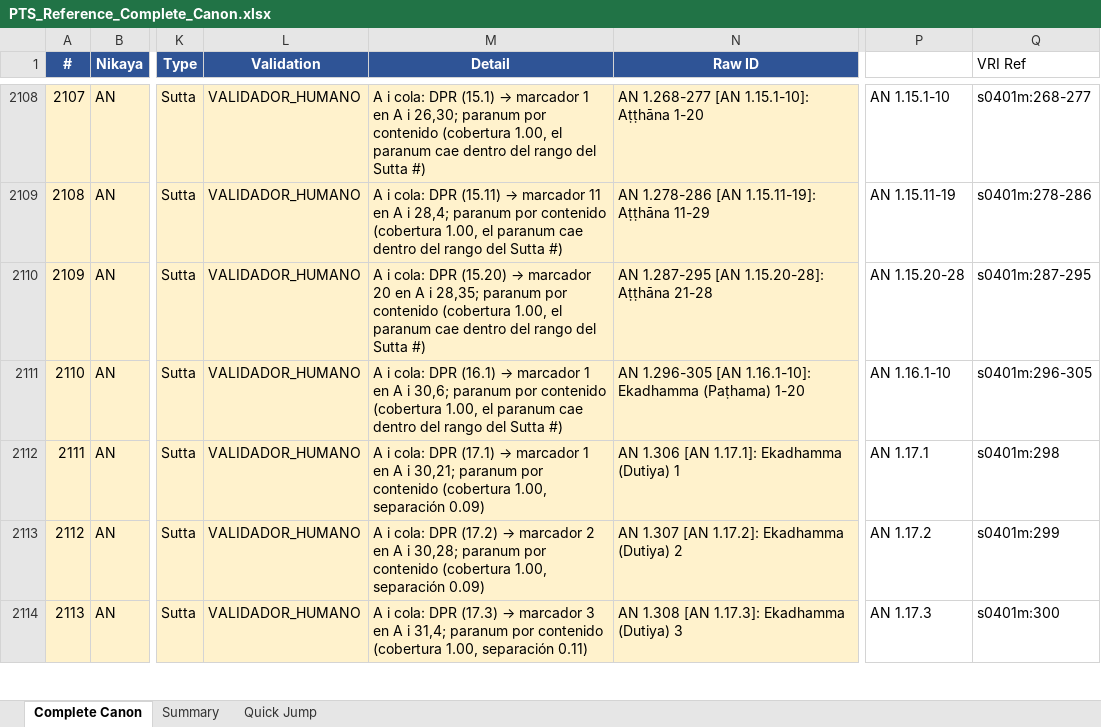
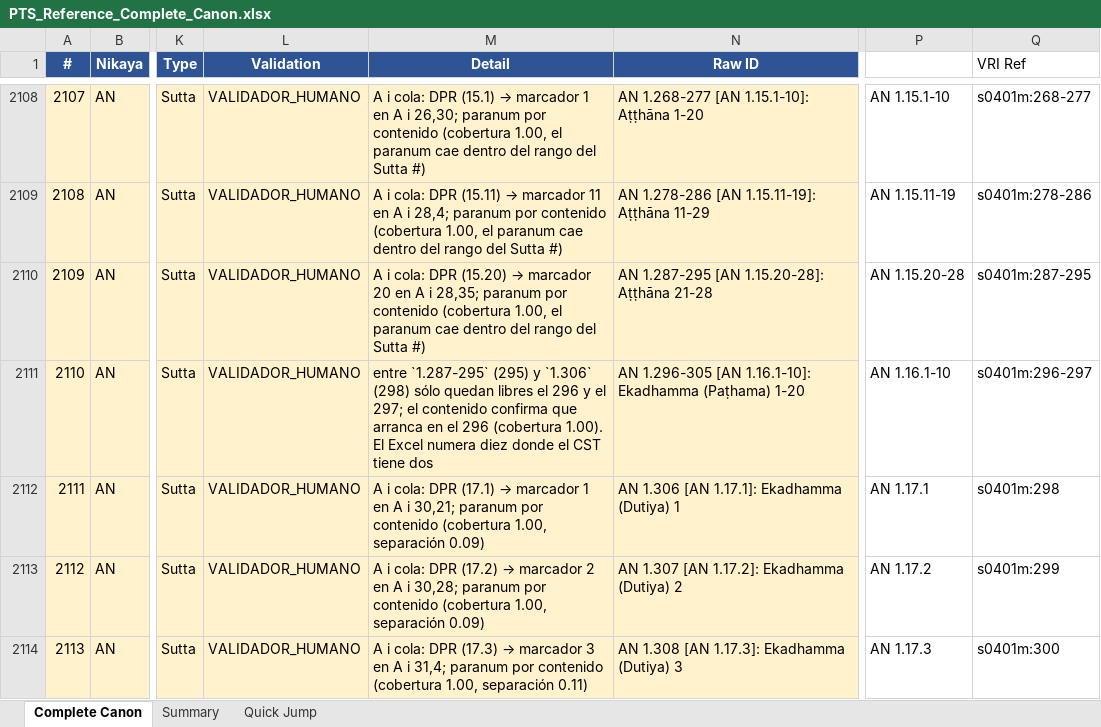
Before and after one commit to jorgecaa/pts-vri-concordance, an Excel workbook: PTS_Reference_Complete_Canon.xlsx, sheet Complete Canon, drawn as a sheet; only a part is shown, gaps mark what is left out; values as stored, in another font and other column widths than the file's, no borders; the diff covers the shown part only; the diff names each change by its address in the sheet, - before the commit and + after, or states it on an @@ line.

Commit message:
Fase C bis: la cola del Eka cerrada — A i 425/435, AN 99,4%
Y con ella salen TRES errores míos de la misma familia, todos silenciosos.

⚠️ La pasada por contenido resuelve cada fila por separado, y donde varias
comparten marcador eso no puede funcionar. Tres filas del bloque del marcador 63
se escribieron con la MISMA VRI Ref (483-492): la comprobación de cardinalidad no
lo vio porque es por fila — cada tramo tenía los diez paranums que su fila
declara; lo que nadie miraba es que eran los mismos diez tres veces. Y 1.378-393
se cerró con 378-393 solapando a 1.402-405 (390-393), porque la regla «el ganador
cae dentro del propio rango» se cumple por casualidad cuando el rango es ancho y
el desfase de doce. Y en el Duka, 2.27/2.28/2.29 —con sufijos 8a/8b/8c en el DPR—
tenían las tres el paranum 29, cuando el marcador 8 cubre el 28, 29 y 30.

Es el punto ciego en su forma más pura: pares coherentes cada uno consigo mismo y
mutuamente incompatibles. Lo que los caza no es el cotejo sino una comprobación
GLOBAL —que ningún tramo solape a otro— que ahora se corre siempre.

El argumento que decide es la PARTICIÓN FORZADA (an1_eka_particion.py): cuando un
bloque de filas cae entre dos anclas y lo que declaran suma exactamente los
paranums libres, sólo hay un reparto posible. En el bloque del marcador 63,
443 + 120 − 1 = 562 = el último paranum del div 18 del CST. Que termine al dígito
donde acaba el div no se puede ajustar. Cuatro bloques cuadran así; un quinto lo
fijan los anclajes de contenido.

Tres filas más son many-to-one y el hueco entre sus vecinas lo dice: 1.296-305
son diez suttas del Excel para DOS paranums, y 1.586-590 cinco para UNO. Es la
compresión de Morris otra vez.

Ya no queda ninguna VRI Ref repetida ni ningún tramo solapado en A i.

El Eka y el Duka quedan COMPLETOS. Las 10 que faltan en AN son 7 filas cuya
numeración excede a la del CST, la conjetura declarada de Morris sobre el
Acelaka-vagga, y la clave duplicada 2.19 (×2).

AN 1728/1738 (99,4%) · Canon 3728/6098 (61,1%).

```diff
--- a/PTS_Reference_Complete_Canon.xlsx (sheet Complete Canon)
+++ b/PTS_Reference_Complete_Canon.xlsx (sheet Complete Canon)
@@ M2111 (Detail): A i cola: DPR (16.1) → marcador 1 en A i 30,6; paranum por contenido (cobertura 1.00, el paranum cae dentro del rango del Sutta #) → entre `1.287-295` (295) y `1.306` (298) sólo quedan libres el 296 y el 297; el contenido confirma que arranca en el 296 (cobertura 1.00). El Excel numera diez donde el CST tiene dos @@
-Q2111 (VRI Ref): s0401m:296-305
+Q2111 (VRI Ref): s0401m:296-297
```
Also changed, not shown: 79 edited cells elsewhere in this sheet, 3 other files.
